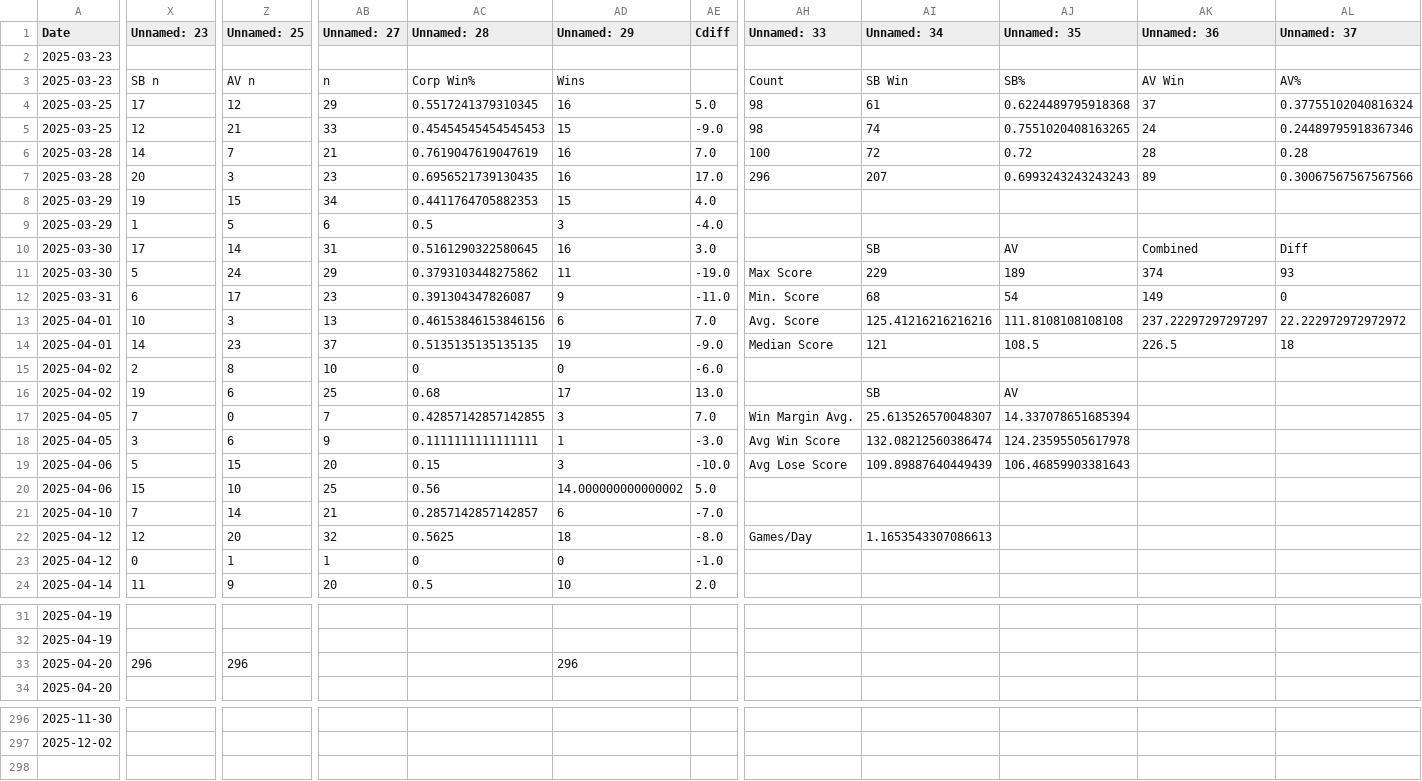
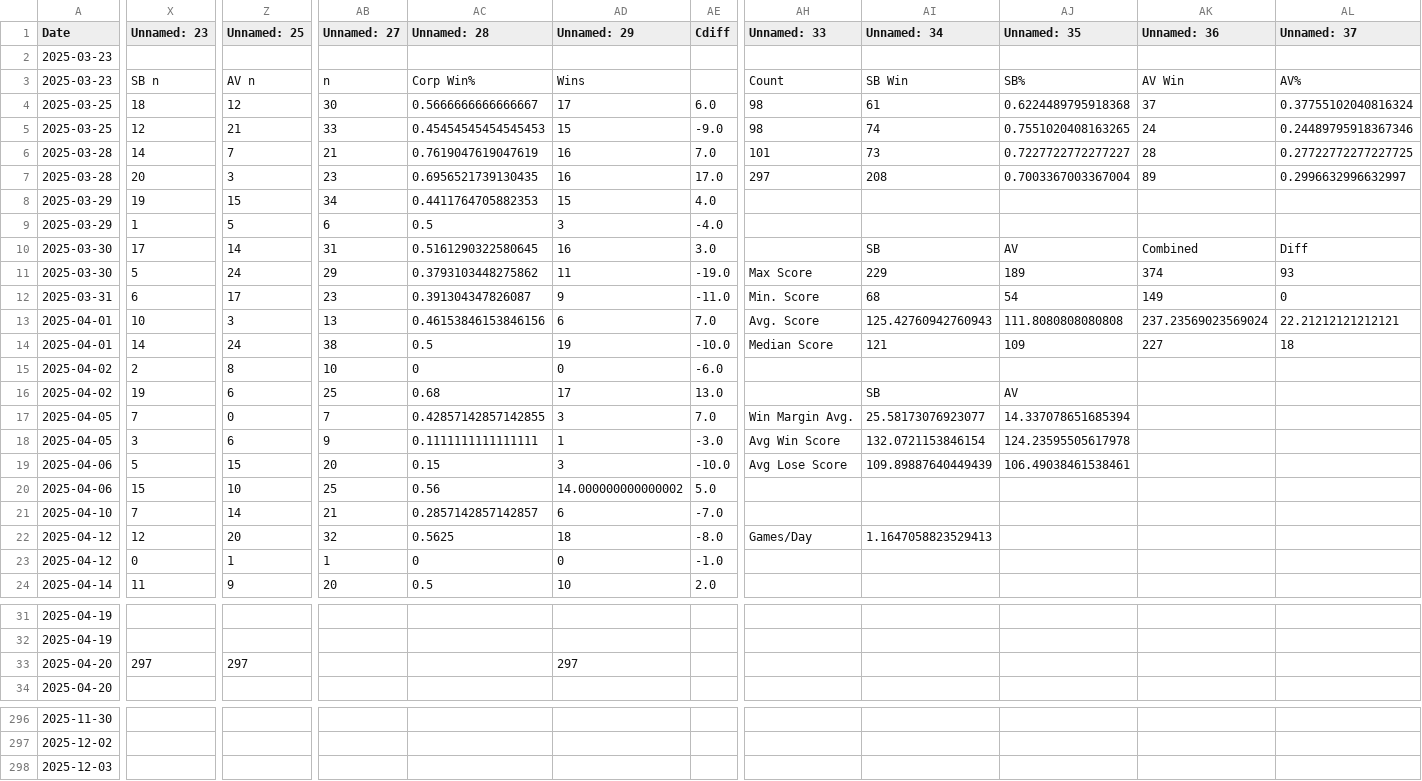
Before and after one commit to sjbergca/terraforming-tracker, a CSV file: games/games.csv, drawn as a sheet; only a part is shown, gaps mark what is left out; rows hold the shown columns only; the diff covers the shown part only; the diff names each change by its address in the sheet, - before the commit and + after, or states it on an @@ line.

Commit message:
🔄 Auto-update games.csv

```diff
--- a/games/games.csv
+++ b/games/games.csv
-X4 (Unnamed: 23): 17
+X4 (Unnamed: 23): 18
-AB4 (Unnamed: 27): 29
+AB4 (Unnamed: 27): 30
-AC4 (Unnamed: 28): 0.5517241379310345
+AC4 (Unnamed: 28): 0.5666666666666667
-AD4 (Unnamed: 29): 16
+AD4 (Unnamed: 29): 17
-AE4 (Cdiff): 5.0
+AE4 (Cdiff): 6.0
-AH6 (Unnamed: 33): 100
+AH6 (Unnamed: 33): 101
-AI6 (Unnamed: 34): 72
+AI6 (Unnamed: 34): 73
-AJ6 (Unnamed: 35): 0.72
+AJ6 (Unnamed: 35): 0.7227722772277227
-AL6 (Unnamed: 37): 0.28
+AL6 (Unnamed: 37): 0.27722772277227725
-AH7 (Unnamed: 33): 296
+AH7 (Unnamed: 33): 297
-AI7 (Unnamed: 34): 207
+AI7 (Unnamed: 34): 208
-AJ7 (Unnamed: 35): 0.6993243243243243
+AJ7 (Unnamed: 35): 0.7003367003367004
-AL7 (Unnamed: 37): 0.30067567567567566
+AL7 (Unnamed: 37): 0.2996632996632997
-AI13 (Unnamed: 34): 125.41216216216216
+AI13 (Unnamed: 34): 125.42760942760943
-AJ13 (Unnamed: 35): 111.8108108108108
+AJ13 (Unnamed: 35): 111.8080808080808
-AK13 (Unnamed: 36): 237.22297297297297
+AK13 (Unnamed: 36): 237.23569023569024
-AL13 (Unnamed: 37): 22.222972972972972
+AL13 (Unnamed: 37): 22.21212121212121
-Z14 (Unnamed: 25): 23
+Z14 (Unnamed: 25): 24
-AB14 (Unnamed: 27): 37
+AB14 (Unnamed: 27): 38
-AC14 (Unnamed: 28): 0.5135135135135135
+AC14 (Unnamed: 28): 0.5
-AE14 (Cdiff): -9.0
+AE14 (Cdiff): -10.0
-AJ14 (Unnamed: 35): 108.5
+AJ14 (Unnamed: 35): 109
-AK14 (Unnamed: 36): 226.5
+AK14 (Unnamed: 36): 227
-AI17 (Unnamed: 34): 25.613526570048307
+AI17 (Unnamed: 34): 25.58173076923077
-AI18 (Unnamed: 34): 132.08212560386474
+AI18 (Unnamed: 34): 132.0721153846154
-AJ19 (Unnamed: 35): 106.46859903381643
+AJ19 (Unnamed: 35): 106.49038461538461
-AI22 (Unnamed: 34): 1.1653543307086613
+AI22 (Unnamed: 34): 1.1647058823529413
-X33 (Unnamed: 23): 296
+X33 (Unnamed: 23): 297
-Z33 (Unnamed: 25): 296
+Z33 (Unnamed: 25): 297
-AD33 (Unnamed: 29): 296
+AD33 (Unnamed: 29): 297
+row 298: 2025-12-03
```
Also changed, not shown: 2 edited cells elsewhere in this file.
